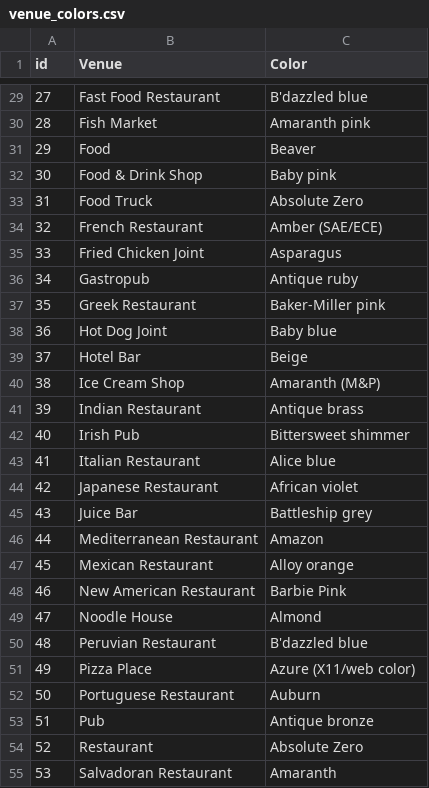
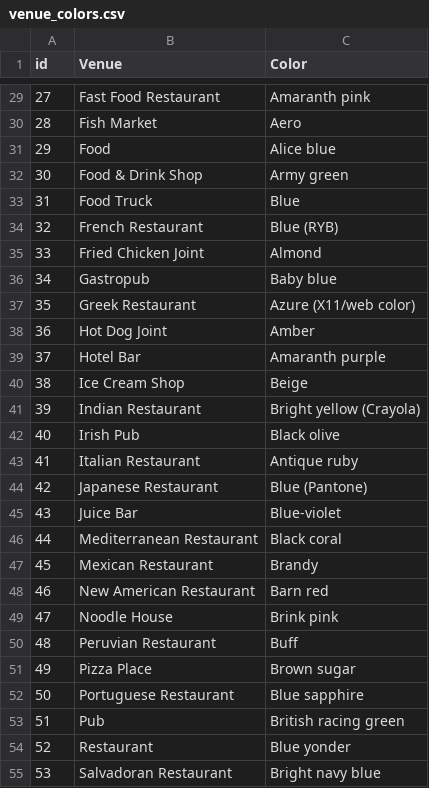
Before and after one commit to sschatz1997/Coursera_Capstone_IBM, a CSV file: DATA/venue_colors.csv, drawn as a sheet; only a part is shown, gaps mark what is left out; the diff covers the shown part only.

Commit message:
Update venue_colors.csv

```diff
--- a/DATA/venue_colors.csv
+++ b/DATA/venue_colors.csv
@@ -29,27 +29,27 @@ id,Venue,Color
-27,Fast Food Restaurant,B'dazzled blue
-28,Fish Market,Amaranth pink
-29,Food,Beaver
-30,Food & Drink Shop,Baby pink
-31,Food Truck,Absolute Zero
-32,French Restaurant,Amber (SAE/ECE)
-33,Fried Chicken Joint,Asparagus
-34,Gastropub,Antique ruby
-35,Greek Restaurant,Baker-Miller pink
-36,Hot Dog Joint,Baby blue
-37,Hotel Bar,Beige
-38,Ice Cream Shop,Amaranth (M&P)
-39,Indian Restaurant,Antique brass
-40,Irish Pub,Bittersweet shimmer
-41,Italian Restaurant,Alice blue
-42,Japanese Restaurant,African violet
-43,Juice Bar,Battleship grey
-44,Mediterranean Restaurant,Amazon
-45,Mexican Restaurant,Alloy orange
-46,New American Restaurant,Barbie Pink
-47,Noodle House,Almond
-48,Peruvian Restaurant,B'dazzled blue
-49,Pizza Place,Azure (X11/web color)
-50,Portuguese Restaurant,Auburn
-51,Pub,Antique bronze
-52,Restaurant,Absolute Zero
-53,Salvadoran Restaurant,Amaranth
+27,Fast Food Restaurant,Amaranth pink
+28,Fish Market,Aero
+29,Food,Alice blue
+30,Food & Drink Shop,Army green
+31,Food Truck,Blue
+32,French Restaurant,Blue (RYB)
+33,Fried Chicken Joint,Almond
+34,Gastropub,Baby blue
+35,Greek Restaurant,Azure (X11/web color)
+36,Hot Dog Joint,Amber
+37,Hotel Bar,Amaranth purple
+38,Ice Cream Shop,Beige
+39,Indian Restaurant,Bright yellow (Crayola)
+40,Irish Pub,Black olive
+41,Italian Restaurant,Antique ruby
+42,Japanese Restaurant,Blue (Pantone)
+43,Juice Bar,Blue-violet
+44,Mediterranean Restaurant,Black coral
+45,Mexican Restaurant,Brandy
+46,New American Restaurant,Barn red
+47,Noodle House,Brink pink
+48,Peruvian Restaurant,Buff
+49,Pizza Place,Brown sugar
+50,Portuguese Restaurant,Blue sapphire
+51,Pub,British racing green
+52,Restaurant,Blue yonder
+53,Salvadoran Restaurant,Bright navy blue
```
Also changed, not shown: 39 edited cells elsewhere in this file.
